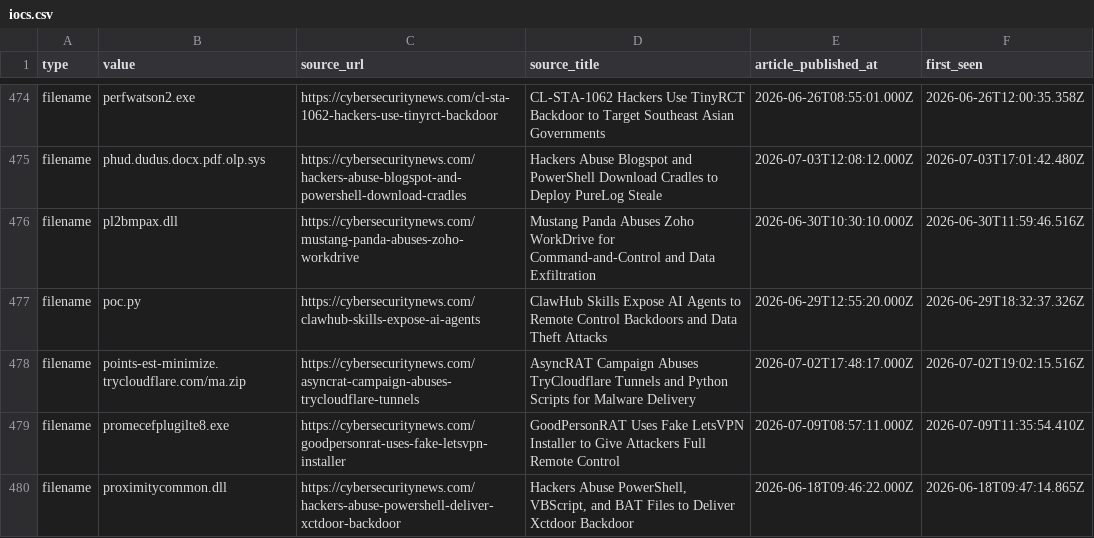
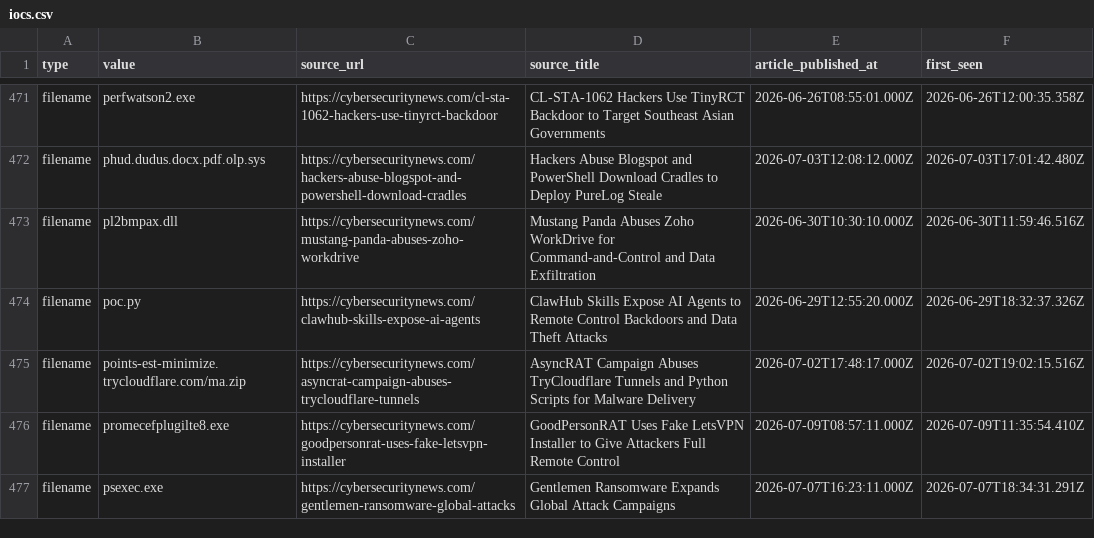
Before and after one commit to Sergio-Albea-Git/Threat-Hunting-KQL-Queries, a CSV file: Daily-IOCReportsCollection/iocs.csv, drawn as a sheet; only a part is shown, gaps mark what is left out; the shorter side is filled out with more unchanged rows; the diff covers the shown part only.

Commit message:
chore(iocs): 3103 IOCs (1352 cybersecuritynews + 1751 ransomware.live, 30-day window)

```diff
--- a/Daily-IOCReportsCollection/iocs.csv
+++ b/Daily-IOCReportsCollection/iocs.csv
@@ -479,2 +476 @@ filename,points-est-minimize.trycloudflare.com/ma.zip,https://cybersecuritynews.
 filename,promecefplugilte8.exe,https://cybersecuritynews.com/goodpersonrat-uses-fake-letsvpn-installer,GoodPersonRAT Uses Fake LetsVPN Installer to Give Attackers Full Remote Control,2026-07-09T08:57:11.000Z,2026-07-09T11:35:54.410Z
-filename,proximitycommon.dll,https://cybersecuritynews.com/hackers-abuse-powershell-deliver-xctdoor-backdoor,"Hackers Abuse PowerShell, VBScript, and BAT Files to Deliver Xctdoor Backdoor",2026-06-18T09:46:22.000Z,2026-06-18T09:47:14.865Z
```
Also changed, not shown: 19 removed rows elsewhere in this file.
